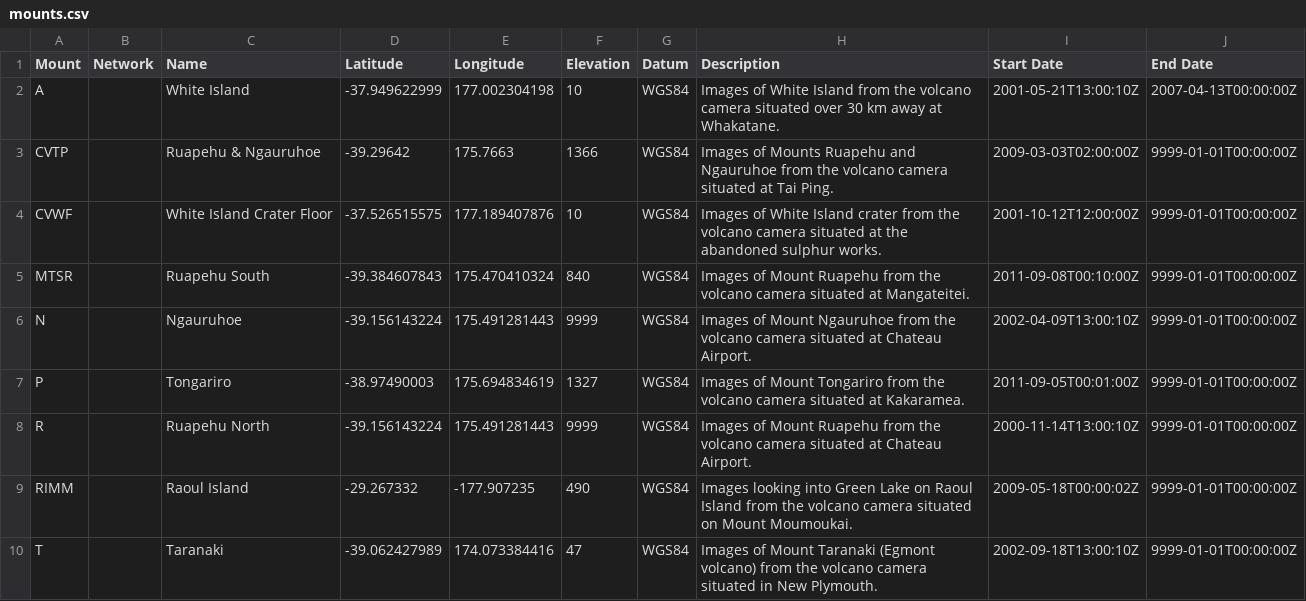
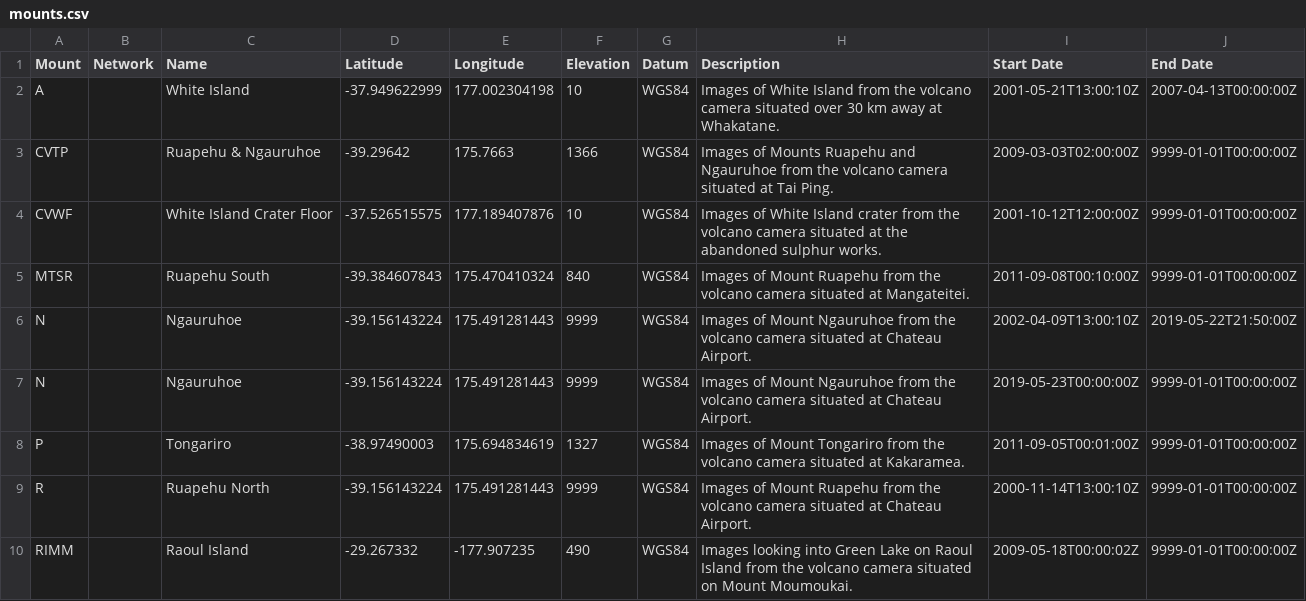
Before and after one commit to GeoNet/delta, a CSV file: network/mounts.csv, drawn as a sheet; only a part is shown; the shorter side is filled out with more unchanged rows.

Commit message:
Update mounts.csv for Ngauruhoe
close & open mount N for Ngauruhoe

```diff
--- a/network/mounts.csv
+++ b/network/mounts.csv
@@ -5,3 +5,4 @@ CVWF,,White Island Crater Floor,-37.526515575,177.189407876,10,WGS84,Images of W
 MTSR,,Ruapehu South,-39.384607843,175.470410324,840,WGS84,Images of Mount Ruapehu from the volcano camera situated at Mangateitei.,2011-09-08T00:10:00Z,9999-01-01T00:00:00Z
-N,,Ngauruhoe,-39.156143224,175.491281443,9999,WGS84,Images of Mount Ngauruhoe from the volcano camera situated at Chateau Airport.,2002-04-09T13:00:10Z,9999-01-01T00:00:00Z
+N,,Ngauruhoe,-39.156143224,175.491281443,9999,WGS84,Images of Mount Ngauruhoe from the volcano camera situated at Chateau Airport.,2002-04-09T13:00:10Z,2019-05-22T21:50:00Z
+N,,Ngauruhoe,-39.156143224,175.491281443,9999,WGS84,Images of Mount Ngauruhoe from the volcano camera situated at Chateau Airport.,2019-05-23T00:00:00Z,9999-01-01T00:00:00Z
 P,,Tongariro,-38.97490003,175.694834619,1327,WGS84,Images of Mount Tongariro from the volcano camera situated at Kakaramea.,2011-09-05T00:01:00Z,9999-01-01T00:00:00Z
```
